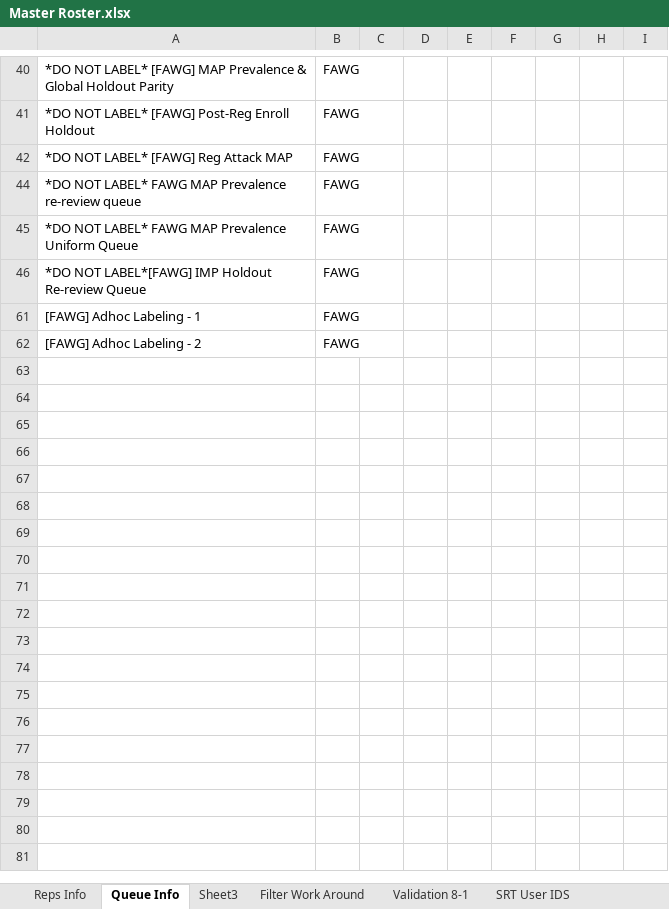
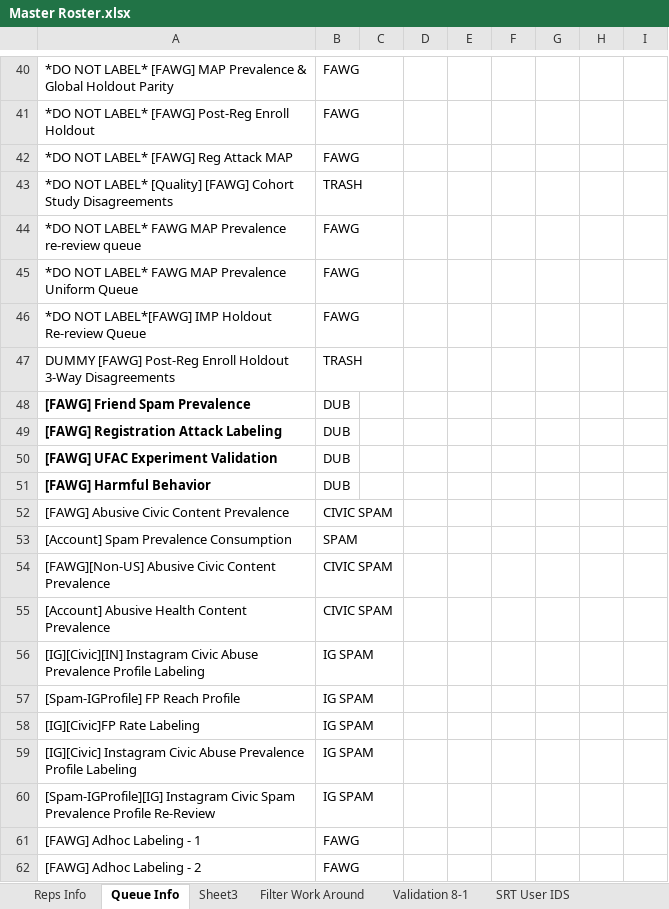
Before and after one commit to tangentspire/Python_Practice, an Excel workbook: VBA Practice/Master Roster.xlsx, sheet Queue Info, drawn as a sheet; only a part is shown, gaps mark what is left out; values as stored, in another font and other column widths than the file's, no borders; the diff covers the shown part only; the diff names each change by its address in the sheet, - before the commit and + after, or states it on an @@ line.

```diff
--- a/VBA Practice/Master Roster.xlsx (sheet Queue Info)
+++ b/VBA Practice/Master Roster.xlsx (sheet Queue Info)
@@ row 43 unhidden: *DO NOT LABEL* [Quality] [FAWG] Cohort Study Disagreements | TRASH @@
@@ row 47 unhidden: DUMMY [FAWG] Post-Reg Enroll Holdout 3-Way Disagreements | TRASH @@
@@ row 48 unhidden: [FAWG] Friend Spam Prevalence | DUB @@
@@ row 49 unhidden: [FAWG] Registration Attack Labeling | DUB @@
@@ row 50 unhidden: [FAWG] UFAC Experiment Validation | DUB @@
@@ row 51 unhidden: [FAWG] Harmful Behavior | DUB @@
@@ row 52 unhidden: [FAWG] Abusive Civic Content Prevalence | CIVIC SPAM @@
@@ row 53 unhidden: [Account] Spam Prevalence Consumption | SPAM @@
@@ row 54 unhidden: [FAWG][Non-US] Abusive Civic Content Prevalence | CIVIC SPAM @@
@@ row 55 unhidden: [Account] Abusive Health Content Prevalence | CIVIC SPAM @@
@@ row 56 unhidden: [IG][Civic][IN] Instagram Civic Abuse Prevalence Profile Labeling | IG SPAM @@
@@ row 57 unhidden: [Spam-IGProfile] FP Reach Profile | IG SPAM @@
@@ row 58 unhidden: [IG][Civic]FP Rate Labeling | IG SPAM @@
@@ row 59 unhidden: [IG][Civic] Instagram Civic Abuse Prevalence Profile Labeling | IG SPAM @@
@@ row 60 unhidden: [Spam-IGProfile][IG] Instagram Civic Spam Prevalence Profile Re-Review | IG SPAM @@
```
Also changed, not shown: 27 hidden or unhidden rows elsewhere in this sheet, VBA Practice/Report_Macros.xlsm, 5 other files.
